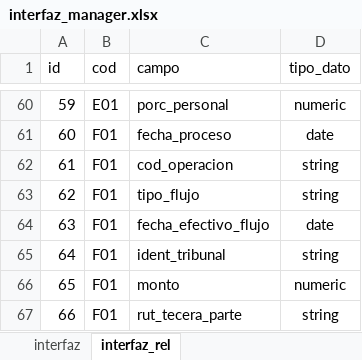
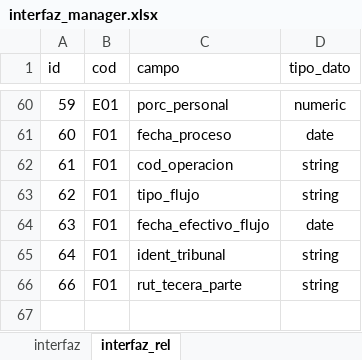
Before and after one commit to Soulcito/finReport, an Excel workbook: contenedores/airflow/mantenedores/interfaz_manager.xlsx, sheet interfaz_rel, drawn as a sheet; only a part is shown, gaps mark what is left out; values as stored, in another font and other column widths than the file's, no borders; the diff names each change by its address in the sheet, - before the commit and + after, or states it on an @@ line.

```diff
--- a/contenedores/airflow/mantenedores/interfaz_manager.xlsx (sheet interfaz_rel)
+++ b/contenedores/airflow/mantenedores/interfaz_manager.xlsx (sheet interfaz_rel)
-row 66: 65 | F01 | monto | numeric
```
Also changed, not shown: Analisis/Interfaces/interfaces.xlsx, Analisis/Tablas_internas/tablas_internas.xlsx, 11 other files.
